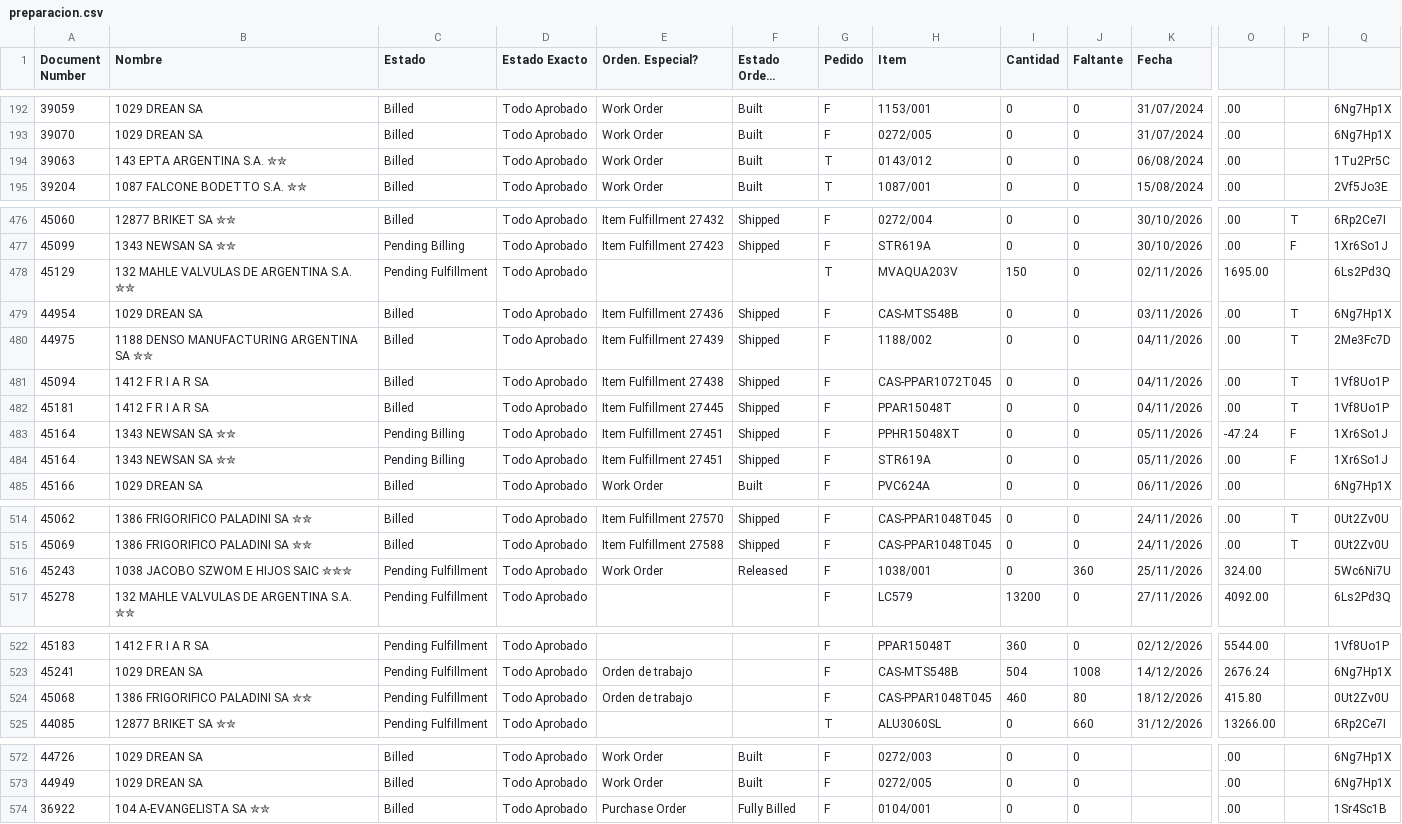
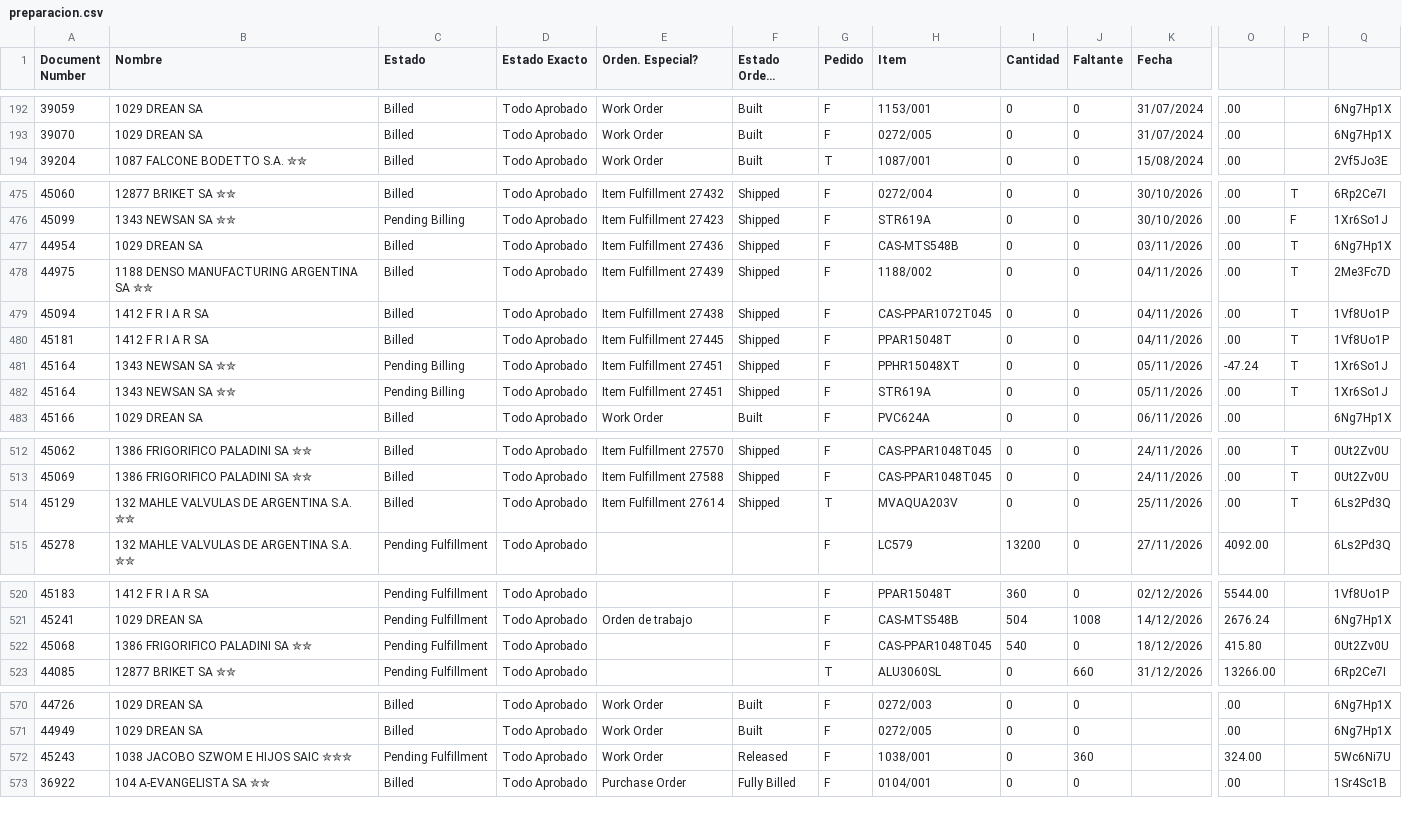
Before and after one commit to Castle-SA/segimiento.github.io, a CSV file: path/to/preparacion.csv, drawn as a sheet; only a part is shown, gaps mark what is left out; long unchanged cells end in …; removed rows and columns are numbered as before the commit, all else as after; rows hold the shown columns only; the diff covers the shown part only; the diff names each change by its address in the sheet, - before the commit and + after, or states it on an @@ line.

Commit message:
Update CSV files

```diff
--- a/path/to/preparacion.csv
+++ b/path/to/preparacion.csv
-row 194: 39063 | 143 EPTA ARGENTINA S.A. ✮✮ | Billed | Todo Aprobado | Work Order | Built | T | 0143/012 | 0 | 0 | 06/08/2024 | .00 |  | 1Tu2Pr5C
-row 478: 45129 | 132 MAHLE VALVULAS DE ARGENTINA S.A. ✮✮ | Pending Fulfillment | Todo Aprobado |  |  | T | MVAQUA203V | 150 | 0 | 02/11/2026 | 1695.00 |  | 6Ls2Pd3Q
-P481:P482: F
+P481:P482: T
-row 516: 45243 | 1038 JACOBO SZWOM E HIJOS SAIC ✮✮✮ | Pending Fulfillment | Todo Aprobado | Work Order | Released | F | 1038/001 | 0 | 360 | 25/11/2026 | 324.00 |  | 5Wc6Ni7U
+row 514: 45129 | 132 MAHLE VALVULAS DE ARGENTINA S.A. ✮✮ | Billed | Todo Aprobado | Item Fulfillment 27614 | Shipped | T | MVAQUA203V | 0 | 0 | 25/11/2026 | .00 | T | 6Ls2Pd3Q
-E522 (Orden. Especial?): Orden de trabajo
+E522 (Orden. Especial?): (empty)
-I522 (Cantidad): 460
+I522 (Cantidad): 540
-J522 (Faltante): 80
+J522 (Faltante): 0
+row 572: 45243 | 1038 JACOBO SZWOM E HIJOS SAIC ✮✮✮ | Pending Fulfillment | Todo Aprobado | Work Order | Released | F | 1038/001 | 0 | 360 |  | 324.00 |  | 5Wc6Ni7U
```
Also changed, not shown: 1 edited cell elsewhere in this file.
